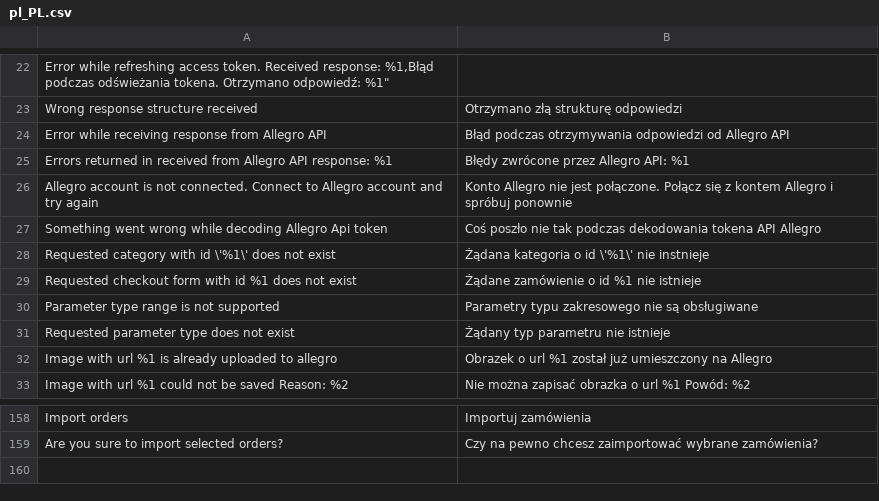
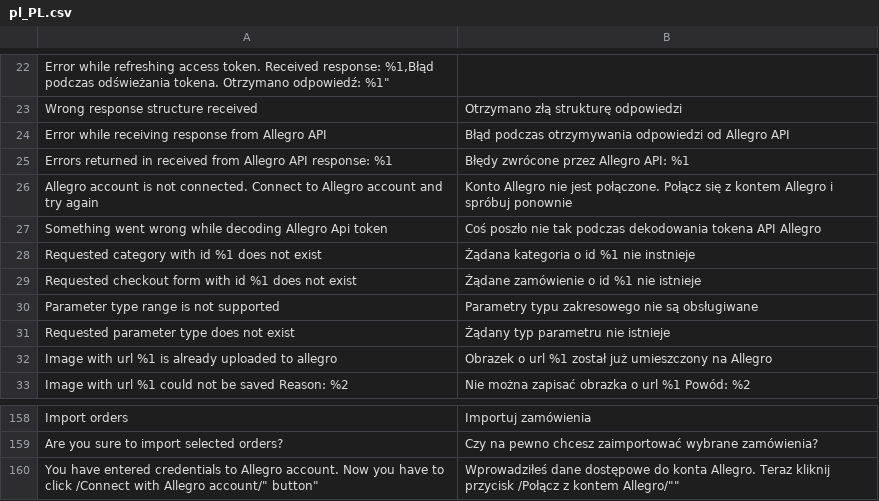
Before and after one commit to macopedia/magento2-allegro, a CSV file: i18n/pl_PL.csv, drawn as a sheet; only a part is shown, gaps mark what is left out.

```diff
--- a/i18n/pl_PL.csv
+++ b/i18n/pl_PL.csv
@@ -27,3 +27,3 @@
 "Something went wrong while decoding Allegro Api token","Coś poszło nie tak podczas dekodowania tokena API Allegro"
-"Requested category with id \'%1\' does not exist","Żądana kategoria o id \'%1\' nie instnieje"
+"Requested category with id %1 does not exist","Żądana kategoria o id %1 nie instnieje"
 "Requested checkout form with id %1 does not exist","Żądane zamówienie o id %1 nie istnieje"
@@ -159 +159,2 @@
 "Are you sure to import selected orders?","Czy na pewno chcesz zaimportować wybrane zamówienia?"
+"You have entered credentials to Allegro account. Now you have to click /"Connect with Allegro account/" button","Wprowadziłeś dane dostępowe do konta Allegro. Teraz kliknij przycisk /"Połącz z kontem Allegro/""
```
Also changed, not shown: 28 other files.
